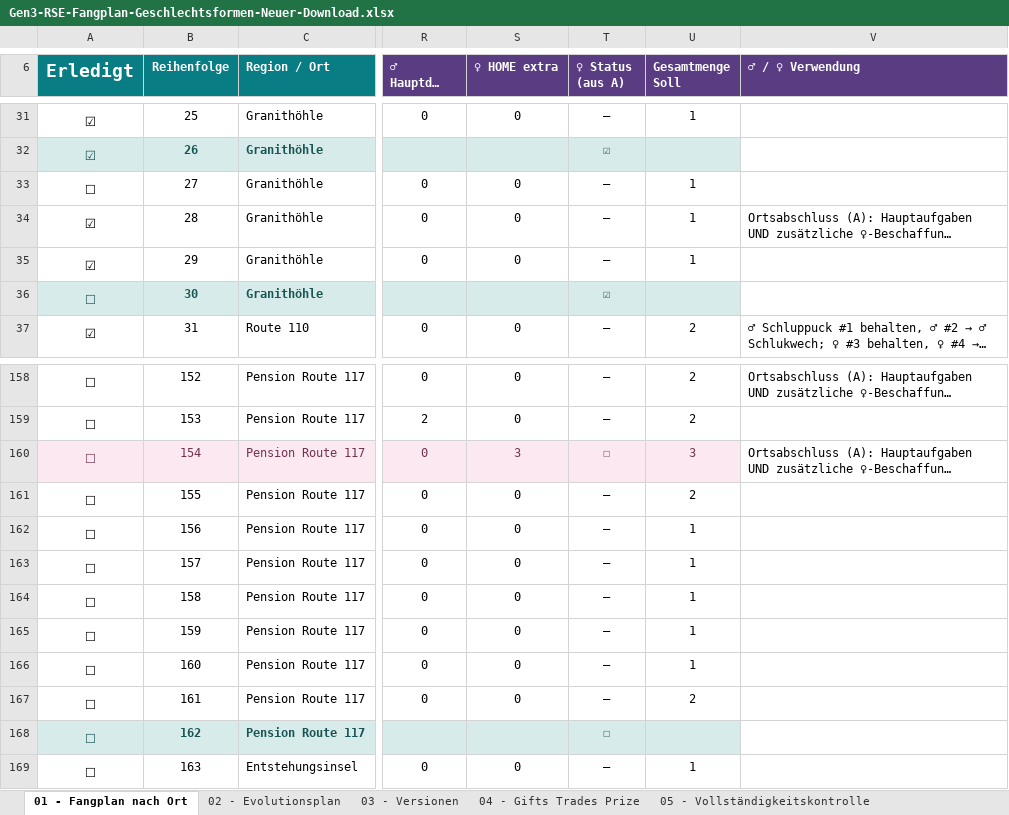
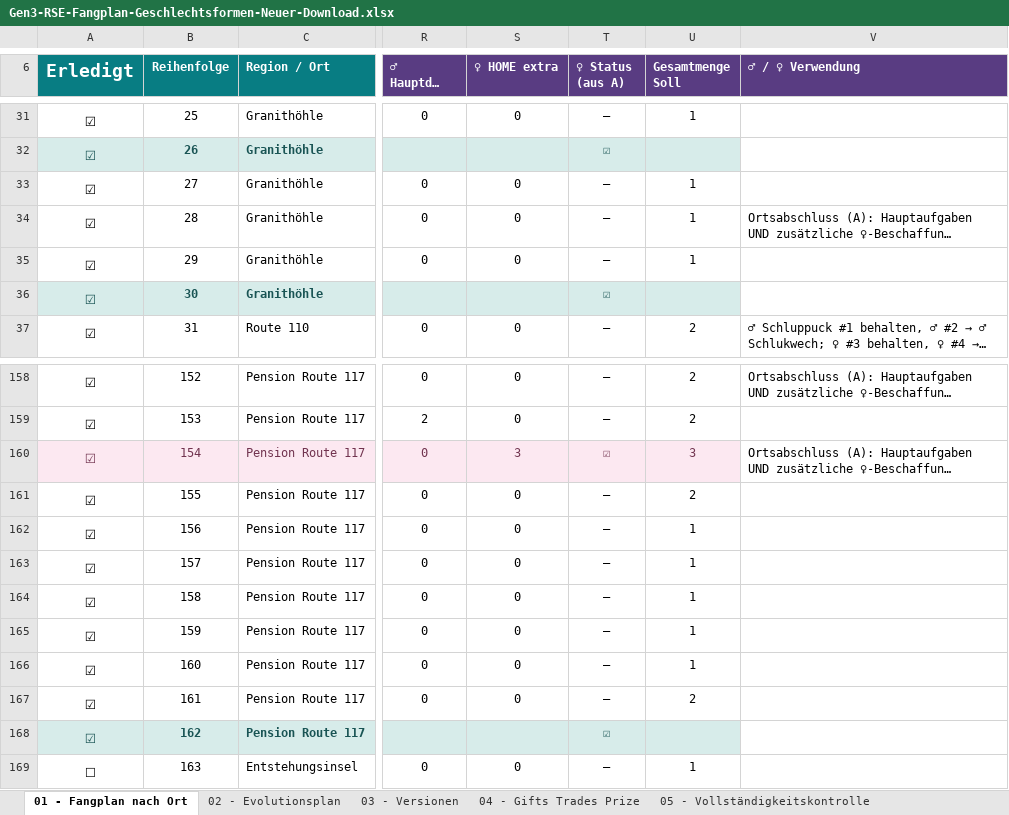
Before and after one commit to ArthurGrim/Pokemon-Archive, an Excel workbook: 03 - Gen III/05 - Pokemon Smaragd/Gen3-RSE-Fangplan-Geschlechtsformen-Neuer-Download.xlsx, sheet 01 - Fangplan nach Ort, drawn as a sheet; only a part is shown, gaps mark what is left out; long unchanged cells end in …; values as stored, in another font and other column widths than the file's, no borders; conditional formats not drawn; the diff covers the shown part only; the diff names each change by its address in the sheet, - before the commit and + after, or states it on an @@ line.

```diff
--- a/03 - Gen III/05 - Pokemon Smaragd/Gen3-RSE-Fangplan-Geschlechtsformen-Neuer-Download.xlsx (sheet 01 - Fangplan nach Ort)
+++ b/03 - Gen III/05 - Pokemon Smaragd/Gen3-RSE-Fangplan-Geschlechtsformen-Neuer-Download.xlsx (sheet 01 - Fangplan nach Ort)
-A33 (Erledigt): ☐
+A33 (Erledigt): ☑
-A36 (Erledigt): ☐
+A36 (Erledigt): ☑
-A158:A168 (Erledigt): ☐
+A158:A168 (Erledigt): ☑
-T160 (♀ Status (aus A)): ☐
+T160 (♀ Status (aus A)): ☑
-T168 (♀ Status (aus A)): ☐
+T168 (♀ Status (aus A)): ☑
```
Also changed, not shown: 29 edited cells elsewhere in this sheet, sheet 11 - Geschlechtsformen, 32 other files.
